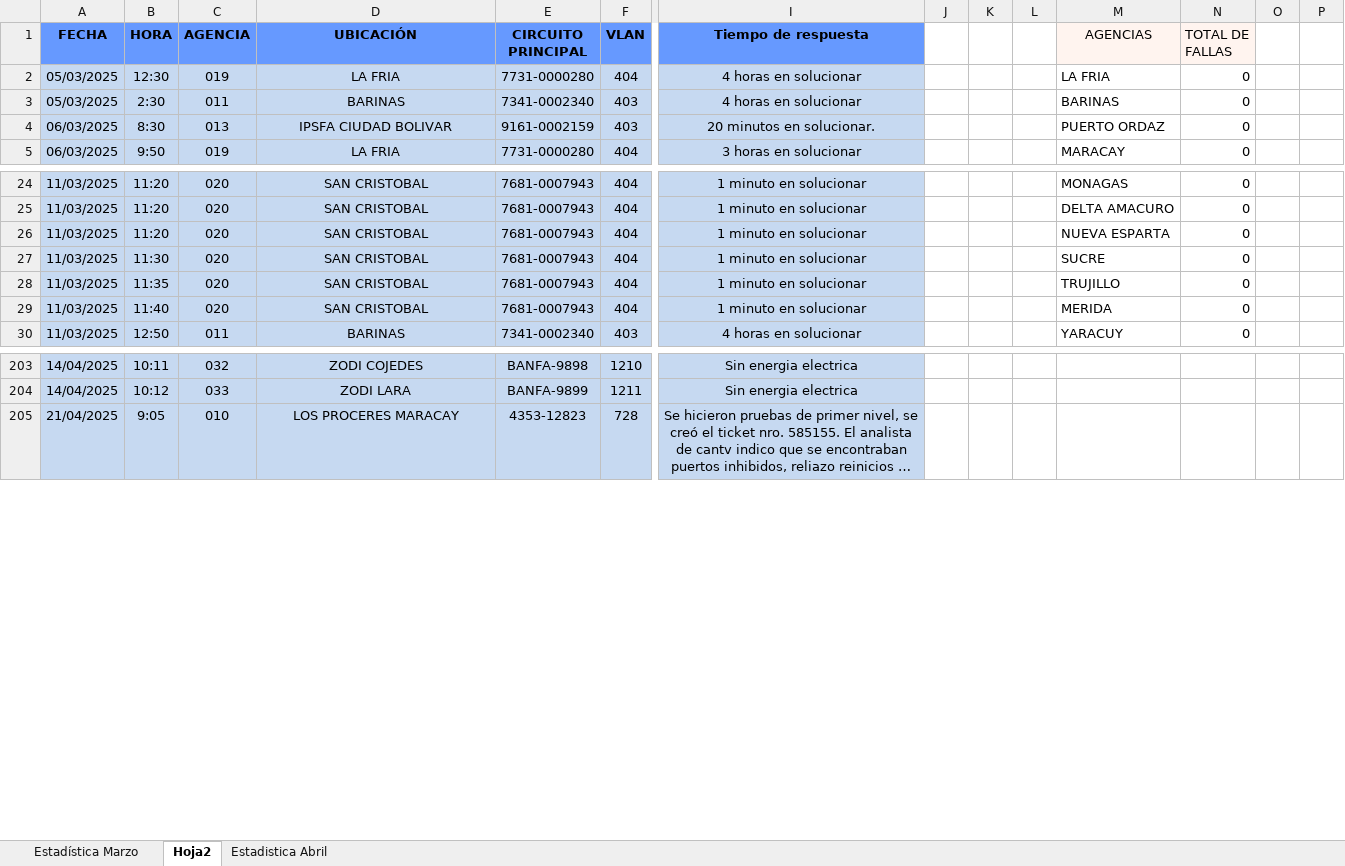
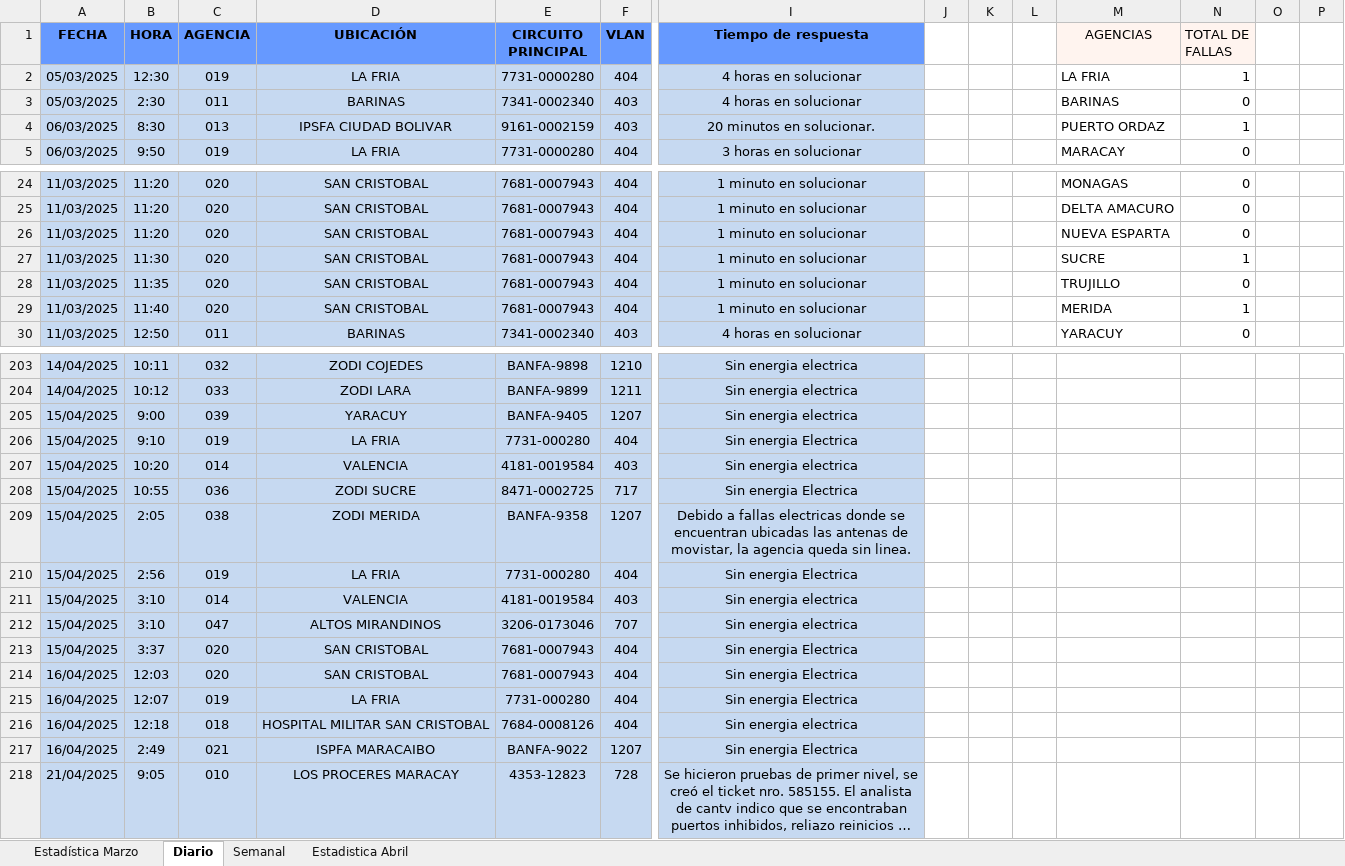
Before and after one commit to zairelyshdz/caidas_agencias_banfanb, an Excel workbook: Libro1.xlsx, sheet Diario, drawn as a sheet; only a part is shown, gaps mark what is left out; long unchanged cells end in …; values as stored, in another font and other column widths than the file's, no borders; rows hold the shown columns only; the diff covers the shown part only; the diff names each change by its address in the sheet, - before the commit and + after, or states it on an @@ line.

```diff
--- a/Libro1.xlsx (sheet Diario)
+++ b/Libro1.xlsx (sheet Diario)
-sheet tab: Hoja2
+sheet tab: Diario
+sheet tab: Semanal
-N2 (TOTAL DE FALLAS): 0
+N2 (TOTAL DE FALLAS): 1
-N4 (TOTAL DE FALLAS): 0
+N4 (TOTAL DE FALLAS): 1
-N27 (TOTAL DE FALLAS): 0
+N27 (TOTAL DE FALLAS): 1
-N29 (TOTAL DE FALLAS): 0
+N29 (TOTAL DE FALLAS): 1
+row 205: 15/04/2025 | 9:00 | 039 | YARACUY | BANFA-9405 | 1207 | Sin energia electrica
+row 206: 15/04/2025 | 9:10 | 019 | LA FRIA | 7731-000280 | 404 | Sin energia Electrica
+row 207: 15/04/2025 | 10:20 | 014 | VALENCIA | 4181-0019584 | 403 | Sin energia electrica
+row 208: 15/04/2025 | 10:55 | 036 | ZODI SUCRE | 8471-0002725 | 717 | Sin energia Electrica
+row 209: 15/04/2025 | 2:05 | 038 | ZODI MERIDA | BANFA-9358 | 1207 | Debido a fallas electricas donde se encuentran ubicadas las antenas de movistar, la agencia queda sin linea.
+row 210: 15/04/2025 | 2:56 | 019 | LA FRIA | 7731-000280 | 404 | Sin energia Electrica
+row 211: 15/04/2025 | 3:10 | 014 | VALENCIA | 4181-0019584 | 403 | Sin energia electrica
+row 212: 15/04/2025 | 3:10 | 047 | ALTOS MIRANDINOS | 3206-0173046 | 707 | Sin energia electrica
+row 213: 15/04/2025 | 3:37 | 020 | SAN CRISTOBAL | 7681-0007943 | 404 | Sin energia Electrica
+row 214: 16/04/2025 | 12:03 | 020 | SAN CRISTOBAL | 7681-0007943 | 404 | Sin energia Electrica
+row 215: 16/04/2025 | 12:07 | 019 | LA FRIA | 7731-000280 | 404 | Sin energia Electrica
+row 216: 16/04/2025 | 12:18 | 018 | HOSPITAL MILITAR SAN CRISTOBAL | 7684-0008126 | 404 | Sin energia electrica
+row 217: 16/04/2025 | 2:49 | 021 | ISPFA MARACAIBO | BANFA-9022 | 1207 | Sin energia Electrica
```
Also changed, not shown: 19 added rows, 11 edited cells, cell formats and merged cells elsewhere in this sheet, formulas that keep their value, charts or pictures, 2 other files.
